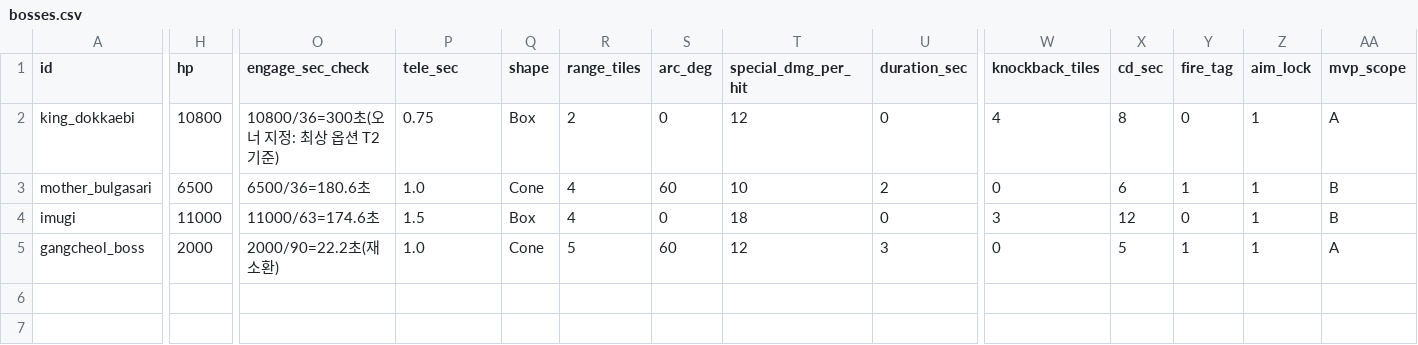
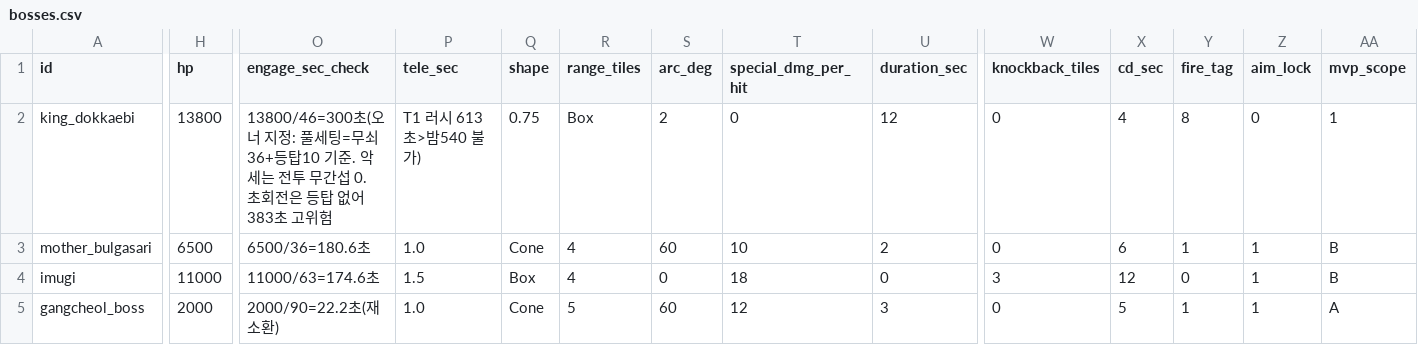
Before and after one commit to longzzo/visonAIGameDesignCrew, a CSV file: workspace/projects/pmrixgw33/kit/data/bosses.csv, drawn as a sheet; only a part is shown, gaps mark what is left out; the diff covers the shown part only; the diff names each change by its address in the sheet, - before the commit and + after, or states it on an @@ line.

```diff
--- a/workspace/projects/pmrixgw33/kit/data/bosses.csv
+++ b/workspace/projects/pmrixgw33/kit/data/bosses.csv
-H2 (hp): 10800
+H2 (hp): 13800
-O2 (engage_sec_check): 10800/36=300초(오너 지정: 최상 옵션 T2 기준)
+O2 (engage_sec_check): 13800/46=300초(오너 지정: 풀세팅=무쇠36+등탑10 기준. 악세는 전투 무간섭 0. 초회전은 등탑 없어 383초 고위험
-P2 (tele_sec): 0.75
+P2 (tele_sec): T1 러시 613초>밤540 불가)
-Q2 (shape): Box
+Q2 (shape): 0.75
-R2 (range_tiles): 2
+R2 (range_tiles): Box
-S2 (arc_deg): 0
+S2 (arc_deg): 2
-T2 (special_dmg_per_hit): 12
+T2 (special_dmg_per_hit): 0
-U2 (duration_sec): 0
+U2 (duration_sec): 12
-W2 (knockback_tiles): 4
+W2 (knockback_tiles): 0
-X2 (cd_sec): 8
+X2 (cd_sec): 4
-Y2 (fire_tag): 0
+Y2 (fire_tag): 8
-Z2 (aim_lock): 1
+Z2 (aim_lock): 0
-AA2 (mvp_scope): A
+AA2 (mvp_scope): 1
```
Also changed, not shown: 1 edited cell elsewhere in this file, workspace/projects/pmrixgw33/kit/data/crafting-tree.csv, workspace/projects/pmrixgw33/kit/data/items.csv, 2 other files.
